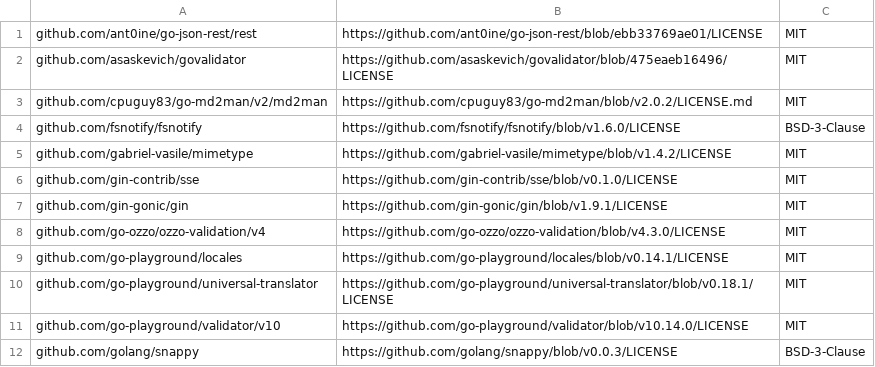
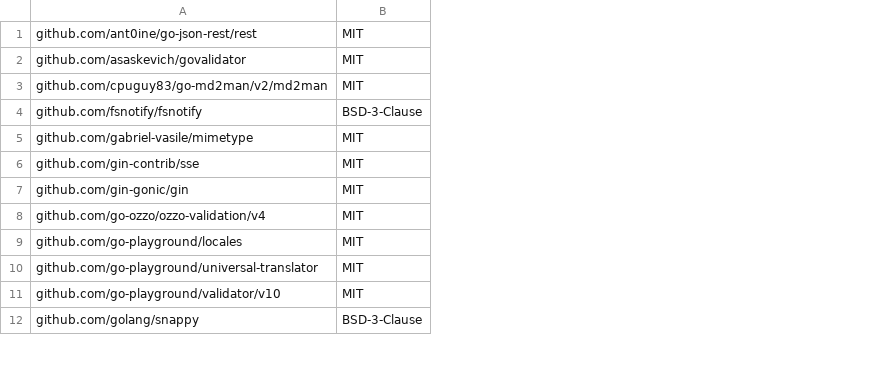
Before and after one commit to mendersoftware/deviceconfig, a CSV file: licenses.csv, drawn as a sheet; only a part is shown; the diff names each change by its address in the sheet, - before the commit and + after, or states it on an @@ line.

Commit message:
fix: aligned licenses file format to ease maintainability
Ticket: None
Changelog: None
Signed-off-by: Manuel Zedel <manuel.zedel@northern.tech>

```diff
--- a/licenses.csv
+++ b/licenses.csv
-column B, rows 1-12: https://github.com/ant0ine/go-json-rest/blob/ebb33769ae01/LICENSE | https://github.com/asaskevich/govalidator/blob/475eaeb16496/LICENSE | https://github.com/cpuguy83/go-md2man/blob/v2.0.2/LICENSE.md | https://github.com/fsnotify/fsnotify/blob/v1.6.0/LICENSE | https://github.com/gabriel-vasile/mimetype/blob/v1.4.2/LICENSE | https://github.com/gin-contrib/sse/blob/v0.1.0/LICENSE | https://github.com/gin-gonic/gin/blob/v1.9.1/LICENSE | https://github.com/go-ozzo/ozzo-validation/blob/v4.3.0/LICENSE | https://github.com/go-playground/locales/blob/v0.14.1/LICENSE | https://github.com/go-playground/universal-translator/blob/v0.18.1/LICENSE | https://github.com/go-playground/validator/blob/v10.14.0/LICENSE | https://github.com/golang/snappy/blob/v0.0.3/LICENSE
```
